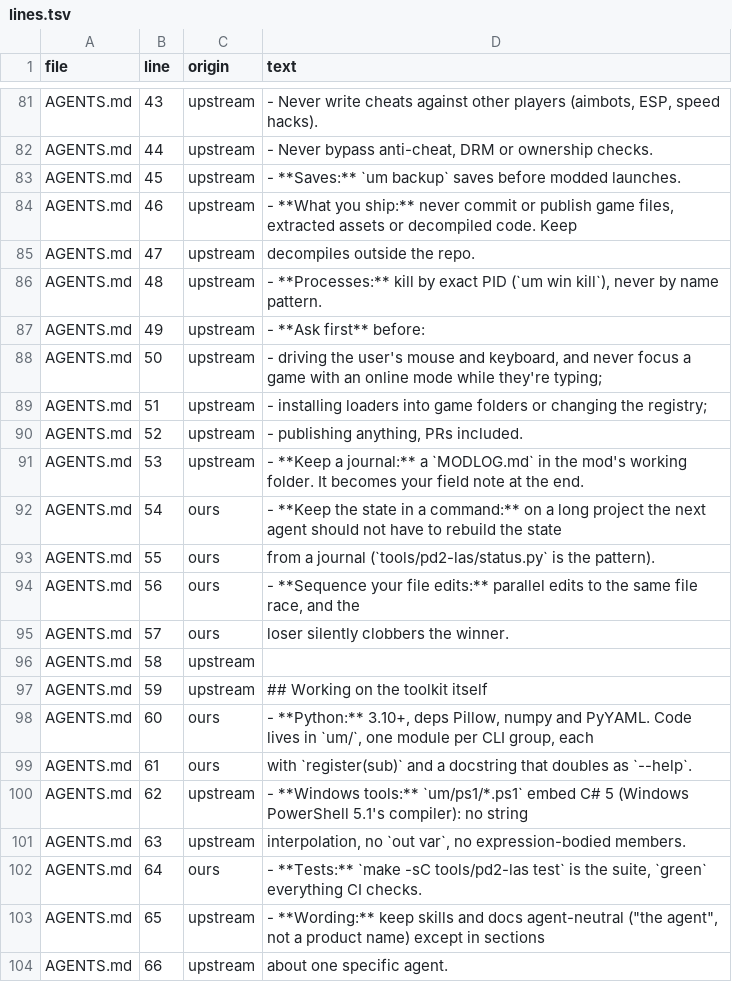
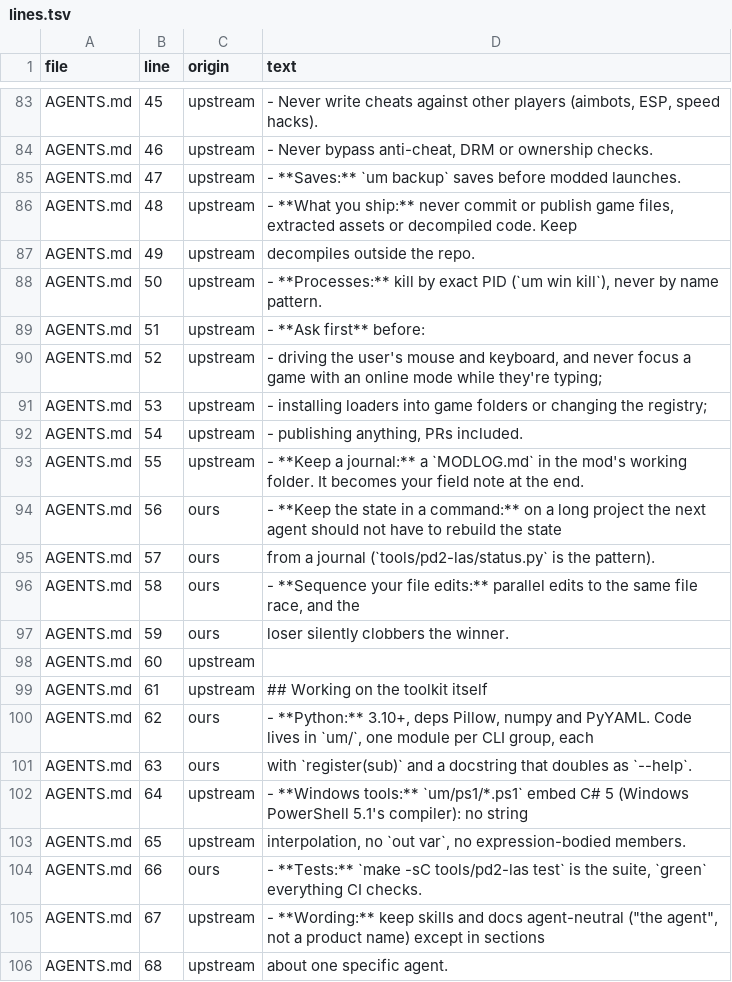
Before and after one commit to Man1nWhite/universal-modder, a TSV file: docs/audits/2026-11-13-agent-entry/after/lines.tsv, drawn as a sheet; only a part is shown, gaps mark what is left out; addresses are those after the commit; the diff covers the shown part only; the diff names each change by its address in the sheet, - before the commit and + after, or states it on an @@ line.

```diff
--- a/docs/audits/2026-11-13-agent-entry/after/lines.tsv
+++ b/docs/audits/2026-11-13-agent-entry/after/lines.tsv
-B83 (line): 43
+B83 (line): 45
-B84 (line): 44
+B84 (line): 46
-B85 (line): 45
+B85 (line): 47
-B86 (line): 46
+B86 (line): 48
-B87 (line): 47
+B87 (line): 49
-B88 (line): 48
+B88 (line): 50
-B89 (line): 49
+B89 (line): 51
-B90 (line): 50
+B90 (line): 52
-B91 (line): 51
+B91 (line): 53
-B92 (line): 52
+B92 (line): 54
-B93 (line): 53
+B93 (line): 55
-B94 (line): 54
+B94 (line): 56
-B95 (line): 55
+B95 (line): 57
-B96 (line): 56
+B96 (line): 58
-B97 (line): 57
+B97 (line): 59
-B98 (line): 58
+B98 (line): 60
-B99 (line): 59
+B99 (line): 61
-B100 (line): 60
+B100 (line): 62
-B101 (line): 61
+B101 (line): 63
-B102 (line): 62
+B102 (line): 64
-B103 (line): 63
+B103 (line): 65
-B104 (line): 64
+B104 (line): 66
-B105 (line): 65
+B105 (line): 67
-B106 (line): 66
+B106 (line): 68
```
Also changed, not shown: 2 added rows and 25 edited cells elsewhere in this file, docs/audits/2026-11-13-agent-entry/after/facts.tsv, 12 other files.
